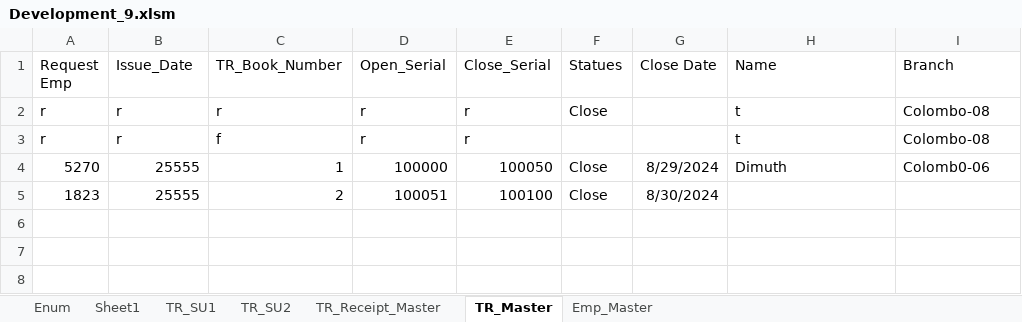
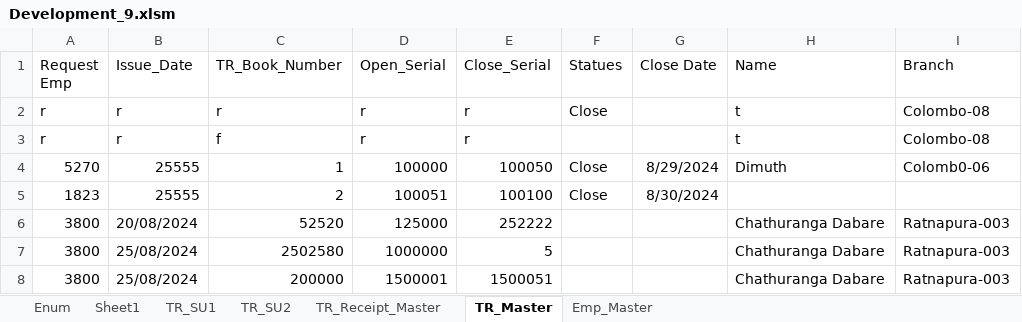
Before and after one commit to Dabared/Manual-Receipt-Module, an Excel workbook: Development_9.xlsm, sheet TR_Master, drawn as a sheet; values as stored, in another font and other column widths than the file's, no borders; table styles not drawn; the diff names each change by its address in the sheet, - before the commit and + after, or states it on an @@ line.

Commit message:
use form update

```diff
--- a/Development_9.xlsm (sheet TR_Master)
+++ b/Development_9.xlsm (sheet TR_Master)
+row 6: 3800 | 20/08/2024 | 52520 | 125000 | 252222 |  |  | Chathuranga Dabare | Ratnapura-003
+row 7: 3800 | 25/08/2024 | 2502580 | 1000000 | 5 |  |  | Chathuranga Dabare | Ratnapura-003
+row 8: 3800 | 25/08/2024 | 200000 | 1500001 | 1500051 |  |  | Chathuranga Dabare | Ratnapura-003
```
Also changed, not shown: sheet Emp_Master.
